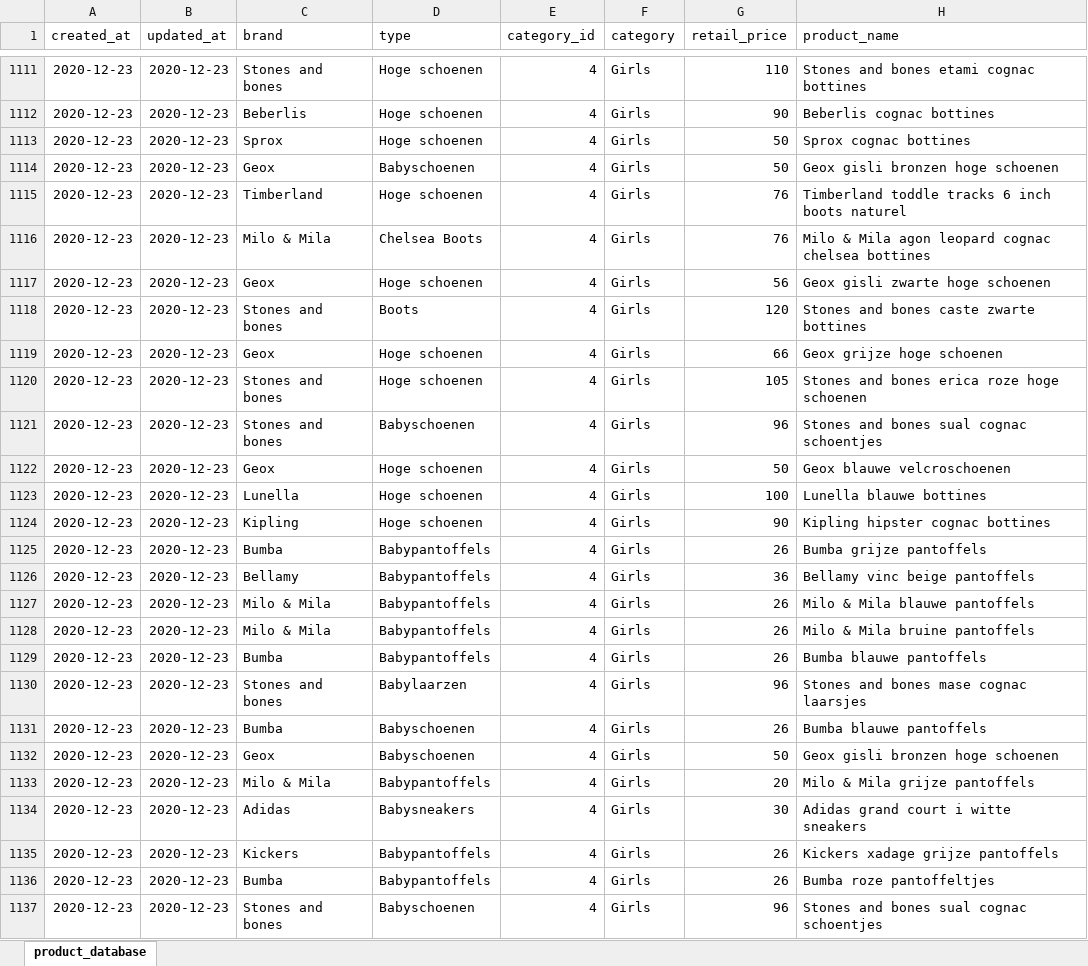
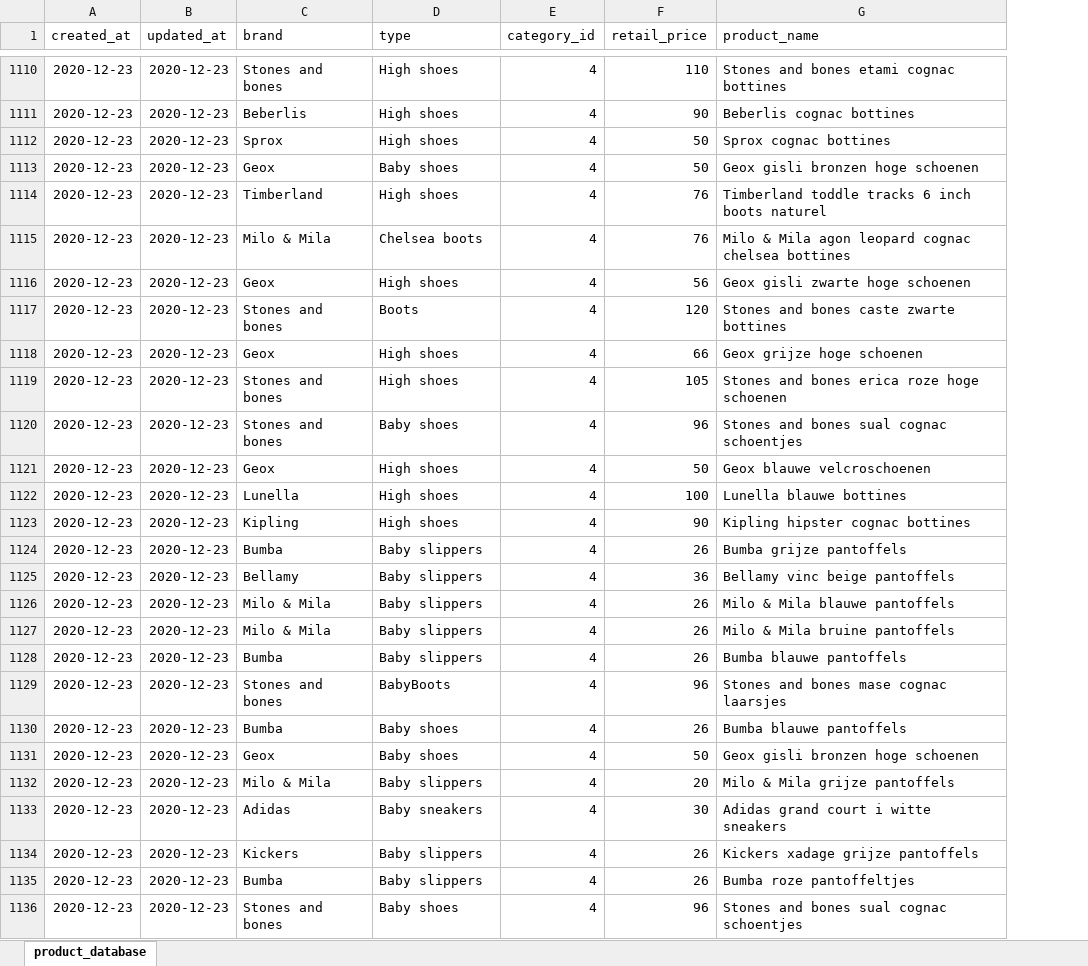
Before and after one commit to Cerbersec/WebApp, an Excel workbook: Database/product_database_manual_edit.xlsx, sheet product_database, drawn as a sheet; only a part is shown, gaps mark what is left out; values as stored, in another font and other column widths than the file's, no borders; removed rows and columns are numbered as before the commit, all else as after; the diff covers the shown part only; the diff names each change by its address in the sheet, - before the commit and + after, or states it on an @@ line.

Commit message:
restructured database scripts, generated new insert scripts for categories and products, added accessories

```diff
--- a/Database/product_database_manual_edit.xlsx (sheet product_database)
+++ b/Database/product_database_manual_edit.xlsx (sheet product_database)
-column F (category), rows 1111-1137: all Girls
-D1110:D1112 (type): Hoge schoenen
+D1110:D1112 (type): High shoes
-D1113 (type): Babyschoenen
+D1113 (type): Baby shoes
-D1114 (type): Hoge schoenen
+D1114 (type): High shoes
-D1115 (type): Chelsea Boots
+D1115 (type): Chelsea boots
-D1116 (type): Hoge schoenen
+D1116 (type): High shoes
-D1118:D1119 (type): Hoge schoenen
+D1118:D1119 (type): High shoes
-D1120 (type): Babyschoenen
+D1120 (type): Baby shoes
-D1121:D1123 (type): Hoge schoenen
+D1121:D1123 (type): High shoes
-D1124:D1128 (type): Babypantoffels
+D1124:D1128 (type): Baby slippers
-D1129 (type): Babylaarzen
+D1129 (type): BabyBoots
-D1130:D1131 (type): Babyschoenen
+D1130:D1131 (type): Baby shoes
-D1132 (type): Babypantoffels
+D1132 (type): Baby slippers
-D1133 (type): Babysneakers
+D1133 (type): Baby sneakers
-D1134:D1135 (type): Babypantoffels
+D1134:D1135 (type): Baby slippers
-D1136 (type): Babyschoenen
+D1136 (type): Baby shoes
```
Also changed, not shown: 1 removed row and 438 edited cells elsewhere in this sheet, formulas that keep their value, 13 other files.
